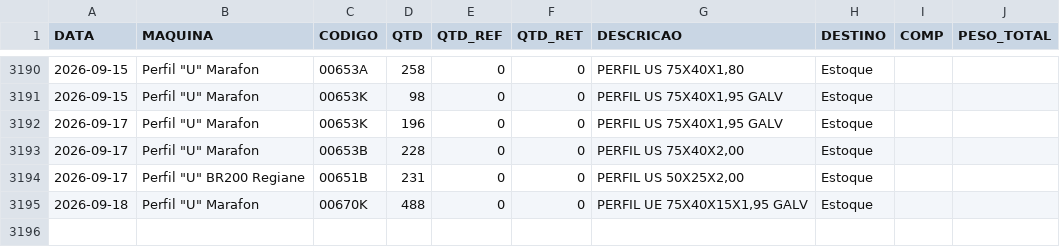
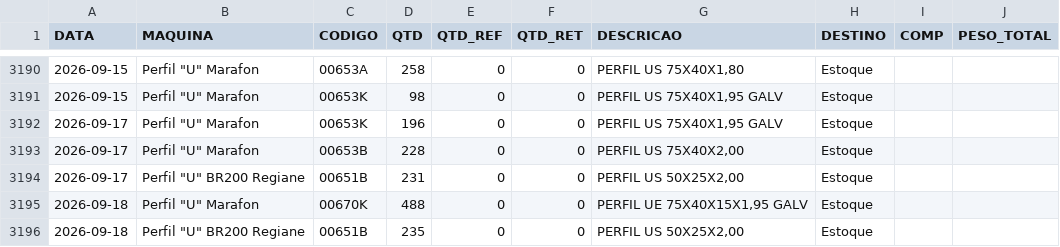
Before and after one commit to serginhonem-pixel/oeemetalosa, a CSV file: data-import/import_producao.csv, drawn as a sheet; only a part is shown, gaps mark what is left out.

```diff
--- a/data-import/import_producao.csv
+++ b/data-import/import_producao.csv
@@ -3195 +3195,2 @@
 "2026-09-18","Perfil ""U"" Marafon","00670K","488","0","0","PERFIL UE 75X40X15X1,95 GALV","Estoque","",""
+"2026-09-18","Perfil ""U"" BR200 Regiane","00651B","235","0","0","PERFIL US 50X25X2,00","Estoque","",""
```
Also changed, not shown: 2 other files.
